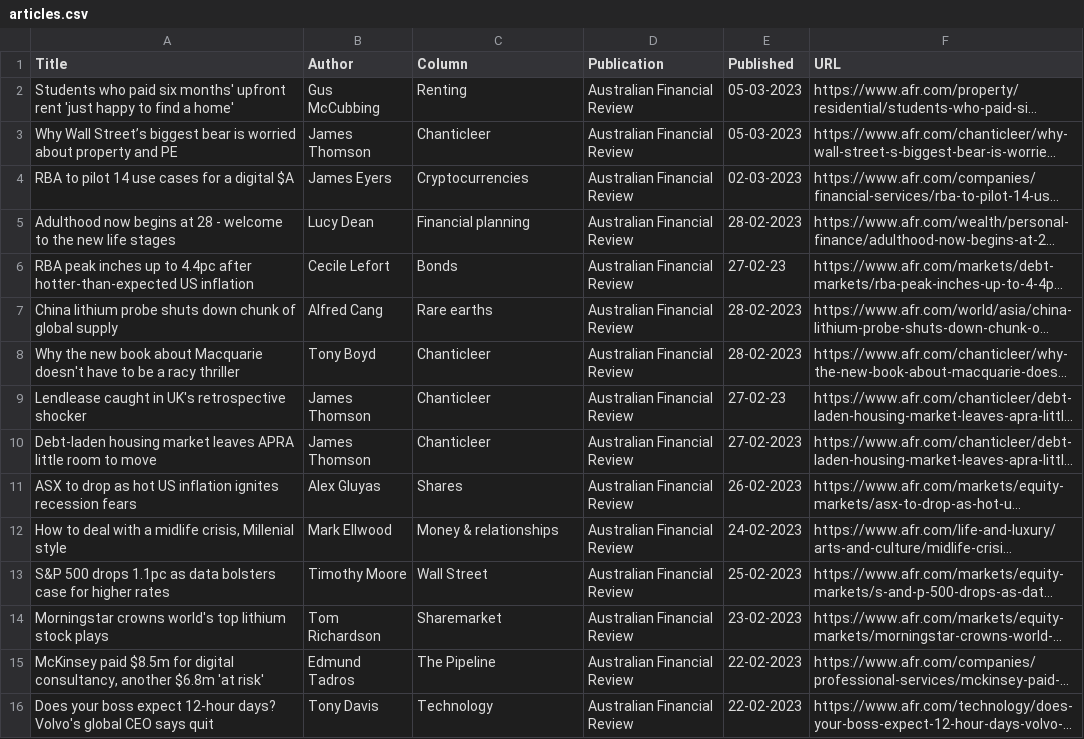
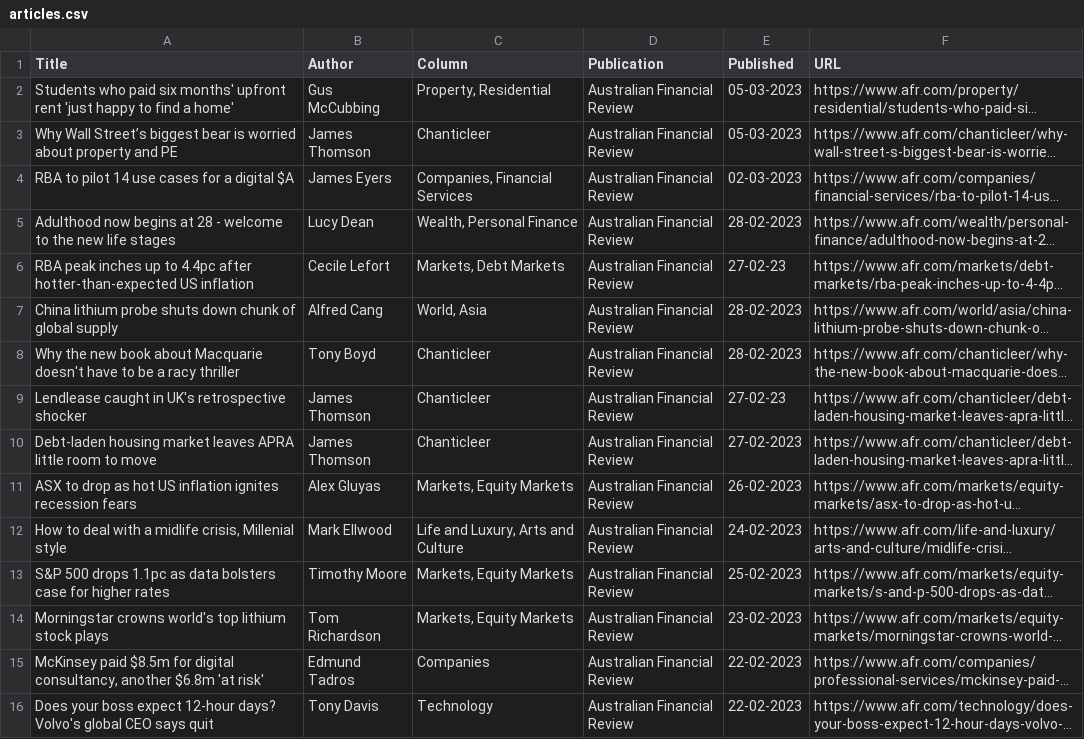
Before and after one commit to jaymarichua/afr-metadata, a CSV file: articles.csv, drawn as a sheet; only a part is shown; long unchanged cells end in …; the diff covers the shown part only; the diff names each change by its address in the sheet, - before the commit and + after, or states it on an @@ line.

Commit message:
Update articles.csv

```diff
--- a/articles.csv
+++ b/articles.csv
-C2 (Column): Renting
+C2 (Column): Property, Residential
-C4 (Column): Cryptocurrencies
+C4 (Column): Companies, Financial Services
-C5 (Column): Financial planning
+C5 (Column): Wealth, Personal Finance
-C6 (Column): Bonds
+C6 (Column): Markets, Debt Markets
-C7 (Column): Rare earths
+C7 (Column): World, Asia
-C11 (Column): Shares
+C11 (Column): Markets, Equity Markets
-C12 (Column): Money & relationships
+C12 (Column): Life and Luxury, Arts and Culture
-C13 (Column): Wall Street
+C13 (Column): Markets, Equity Markets
-C14 (Column): Sharemarket
+C14 (Column): Markets, Equity Markets
-C15 (Column): The Pipeline
+C15 (Column): Companies
```
Also changed, not shown: 14 edited cells elsewhere in this file.
